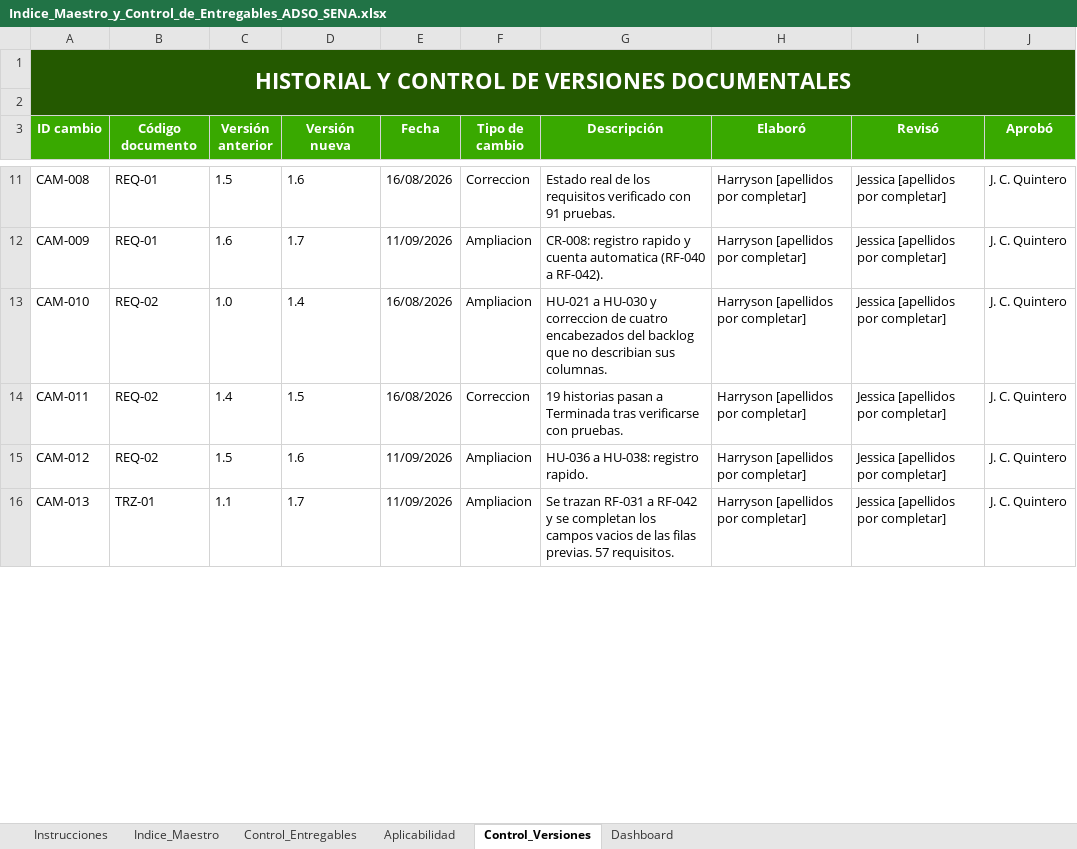
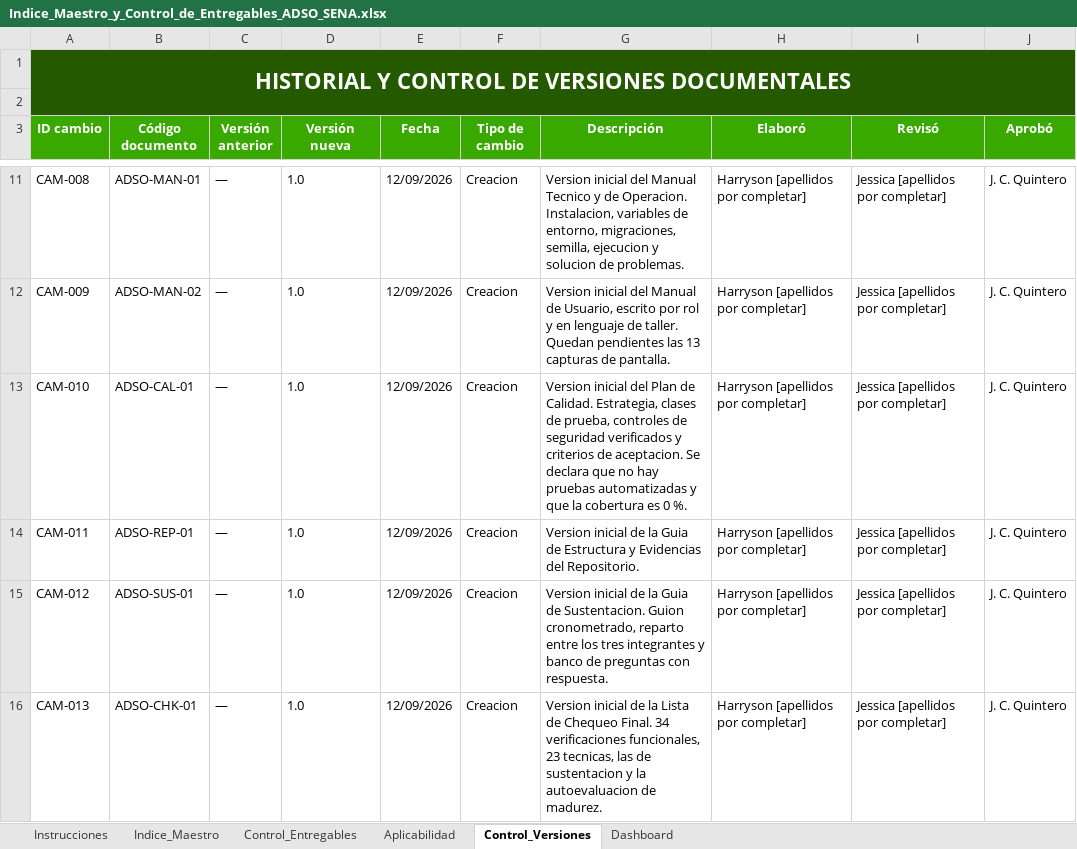
Before and after one commit to repelindayeha-star/SGITM, an Excel workbook: docs/00_Gobierno_Documental/Indice_Maestro_y_Control_de_Entregables_ADSO_SENA.xlsx, sheet Control_Versiones, drawn as a sheet; only a part is shown, gaps mark what is left out; values as stored, in another font and other column widths than the file's, no borders; the diff covers the shown part only; the diff names each change by its address in the sheet, - before the commit and + after, or states it on an @@ line.

Commit message:
docs: retirar el contenido heredado del proyecto anterior
Al contrastar los entregables contra el codigo aparecieron tramos enteros
que seguian describiendo el proyecto del que se tomaron las plantillas: una
aplicacion de finanzas personales hecha en Java. Compilaban bien como
documento y por eso pasaron la primera revision, que busco la palabra
"FinMind" en vez de buscar el vocabulario del dominio equivocado.

Lo que estaba mal y ahora esta corregido:

- Informe de Cierre. El resumen ejecutivo decia que SIGTM sirve "para que
  una persona registre sus ingresos y gastos, los organice por categoria y
  defina presupuestos", construida "por un equipo de dos personas, con
  siete modulos, 54 endpoints y 108 pruebas". Nada de eso es este proyecto.
  Reescrito, junto con el parrafo de objetivos y los resultados de pruebas,
  que hablaban de ejecutarse "contra H2 en memoria".

- Plan de Calidad, seccion 8. El recorrido de verificacion manual entero
  recorria la aplicacion equivocada: crear una cuenta de ahorros, registrar
  una tarjeta de credito, anotar un salario, poner un limite de gasto en
  Alimentacion, abonar a una meta. Sustituido por ocho pasos que siguen una
  sola moto desde que entra al taller hasta que se entrega, y que sirven
  tambien como guion de la demostracion. Se declara que el recorrido nuevo
  esta pendiente de ejecutar: no se da por hecho lo que no se hizo.

- Indice Maestro, hoja de control de cambios. Sus 35 filas eran, una por
  una, el historial del otro proyecto: metas de ahorro, obligaciones
  financieras, una integrante que no es de este equipo. Sustituida por el
  historial real de estos quince entregables.

- Lista de Chequeo. La autoevaluacion de madurez citaba "siete modulos y
  108 pruebas" como evidencia, y la ficha de firmas incluia el nombre de
  una persona ajena al equipo.

Tambien se actualizaron los indicadores de cierre con lo construido ayer y
hoy: 65 de 67 requisitos implementados, los ocho hallazgos de seguridad
cerrados, y las pruebas que antes figuraban como inexistentes.

La leccion queda escrita en el propio informe: lo unico que hizo aparecer
esto a tiempo fue comparar documento contra codigo en vez de dar por buena
la memoria.

```diff
--- a/docs/00_Gobierno_Documental/Indice_Maestro_y_Control_de_Entregables_ADSO_SENA.xlsx (sheet Control_Versiones)
+++ b/docs/00_Gobierno_Documental/Indice_Maestro_y_Control_de_Entregables_ADSO_SENA.xlsx (sheet Control_Versiones)
-B11 (Código documento): REQ-01
+B11 (Código documento): ADSO-MAN-01
-C11 (Versión anterior): 1.5
+C11 (Versión anterior): —
-D11 (Versión nueva): 1.6
+D11 (Versión nueva): 1.0
-E11 (Fecha): 16/08/2026
+E11 (Fecha): 12/09/2026
-F11 (Tipo de cambio): Correccion
+F11 (Tipo de cambio): Creacion
-G11 (Descripción): Estado real de los requisitos verificado con 91 pruebas.
+G11 (Descripción): Version inicial del Manual Tecnico y de Operacion. Instalacion, variables de entorno, migraciones, semilla, ejecucion y solucion de problemas.
-B12 (Código documento): REQ-01
+B12 (Código documento): ADSO-MAN-02
-C12 (Versión anterior): 1.6
+C12 (Versión anterior): —
-D12 (Versión nueva): 1.7
+D12 (Versión nueva): 1.0
-E12 (Fecha): 11/09/2026
+E12 (Fecha): 12/09/2026
-F12:F13 (Tipo de cambio): Ampliacion
+F12:F13 (Tipo de cambio): Creacion
-G12 (Descripción): CR-008: registro rapido y cuenta automatica (RF-040 a RF-042).
+G12 (Descripción): Version inicial del Manual de Usuario, escrito por rol y en lenguaje de taller. Quedan pendientes las 13 capturas de pantalla.
-B13 (Código documento): REQ-02
+B13 (Código documento): ADSO-CAL-01
-C13 (Versión anterior): 1.0
+C13 (Versión anterior): —
-D13 (Versión nueva): 1.4
+D13 (Versión nueva): 1.0
-E13:E14 (Fecha): 16/08/2026
+E13:E14 (Fecha): 12/09/2026
-G13 (Descripción): HU-021 a HU-030 y correccion de cuatro encabezados del backlog que no describian sus columnas.
+G13 (Descripción): Version inicial del Plan de Calidad. Estrategia, clases de prueba, controles de seguridad verificados y criterios de aceptacion. Se declara que no hay pruebas automatizadas y que la cobertura es 0 %.
-B14 (Código documento): REQ-02
+B14 (Código documento): ADSO-REP-01
-C14 (Versión anterior): 1.4
+C14 (Versión anterior): —
-D14 (Versión nueva): 1.5
+D14 (Versión nueva): 1.0
-F14 (Tipo de cambio): Correccion
+F14 (Tipo de cambio): Creacion
-G14 (Descripción): 19 historias pasan a Terminada tras verificarse con pruebas.
+G14 (Descripción): Version inicial de la Guia de Estructura y Evidencias del Repositorio.
-B15 (Código documento): REQ-02
+B15 (Código documento): ADSO-SUS-01
-C15 (Versión anterior): 1.5
+C15 (Versión anterior): —
-D15 (Versión nueva): 1.6
+D15 (Versión nueva): 1.0
-E15:E16 (Fecha): 11/09/2026
+E15:E16 (Fecha): 12/09/2026
-F15:F16 (Tipo de cambio): Ampliacion
+F15:F16 (Tipo de cambio): Creacion
-G15 (Descripción): HU-036 a HU-038: registro rapido.
+G15 (Descripción): Version inicial de la Guia de Sustentacion. Guion cronometrado, reparto entre los tres integrantes y banco de preguntas con respuesta.
-B16 (Código documento): TRZ-01
+B16 (Código documento): ADSO-CHK-01
-C16 (Versión anterior): 1.1
+C16 (Versión anterior): —
-D16 (Versión nueva): 1.7
+D16 (Versión nueva): 1.0
-G16 (Descripción): Se trazan RF-031 a RF-042 y se completan los campos vacios de las filas previas. 57 requisitos.
+G16 (Descripción): Version inicial de la Lista de Chequeo Final. 34 verificaciones funcionales, 23 tecnicas, las de sustentacion y la autoevaluacion de madurez.
```
Also changed, not shown: 15 removed rows and 82 edited cells elsewhere in this sheet, docs/07_Evaluacion/Lista_de_Chequeo_Final_del_Proyecto_ADSO_SENA.xlsx, 2 other files.
